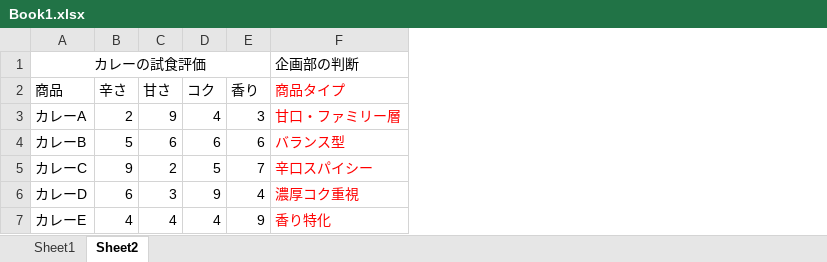
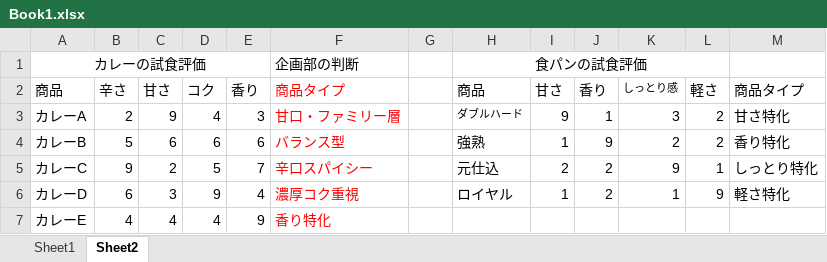
Before and after one commit to tamura003-toyo/algoprog, an Excel workbook: data/Book1.xlsx, sheet Sheet2, drawn as a sheet; values as stored, in another font and other column widths than the file's, no borders; the diff names each change by its address in the sheet, - before the commit and + after, or states it on an @@ line.

```diff
--- a/data/Book1.xlsx (sheet Sheet2)
+++ b/data/Book1.xlsx (sheet Sheet2)
+column G, empty
+column H, rows 1-6: 食パンの試食評価 | 商品 | ダブルハード | 強熟 | 元仕込 | ロイヤル
+column I, rows 2-6: 甘さ | 9 | 1 | 2 | 1
+column J, rows 2-6: 香り | 1 | 9 | 2 | 2
+column K, rows 2-6: しっとり感 | 3 | 2 | 9 | 1
+column L, rows 2-6: 軽さ | 2 | 2 | 1 | 9
+column M, rows 2-6: 商品タイプ | 甘さ特化 | 香り特化 | しっとり特化 | 軽さ特化
```
Also changed, not shown: 2 other files.
